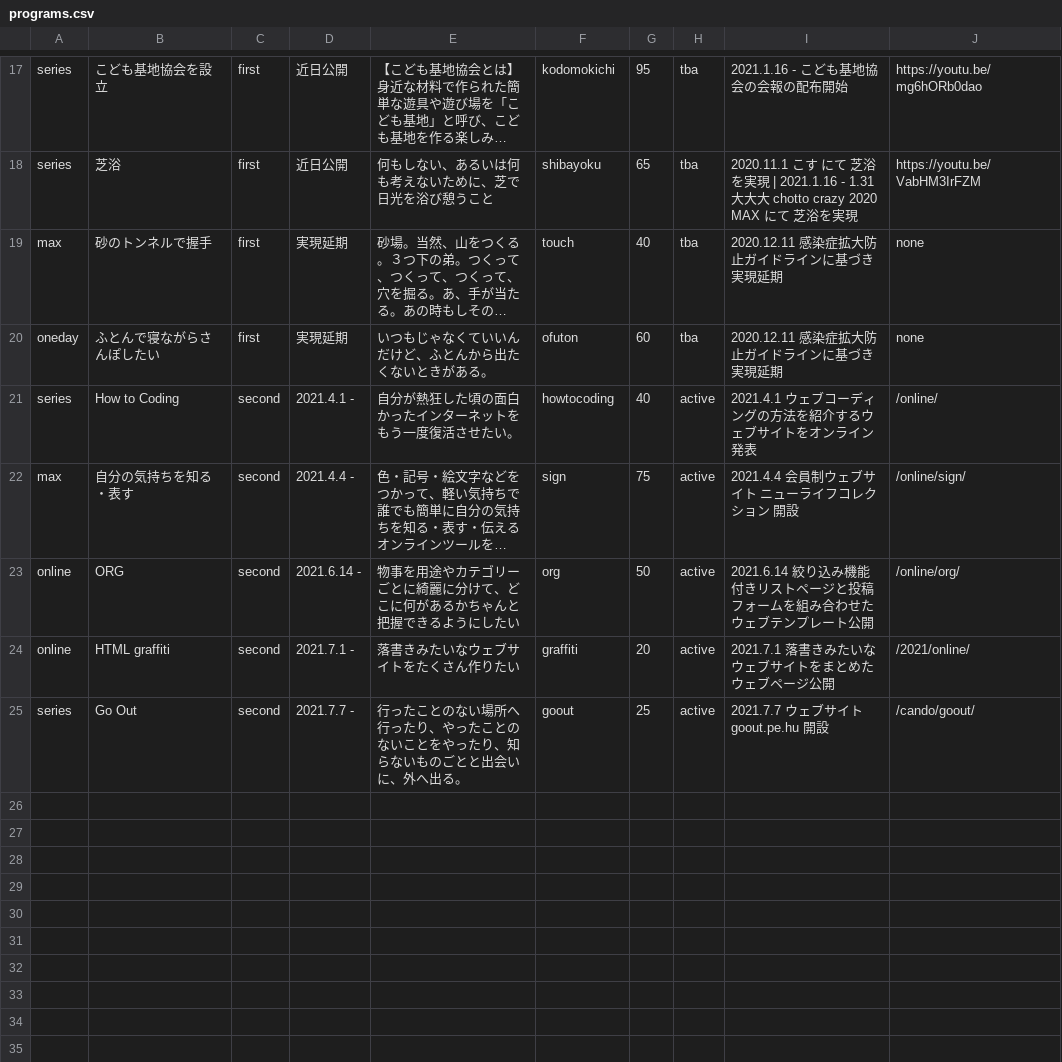
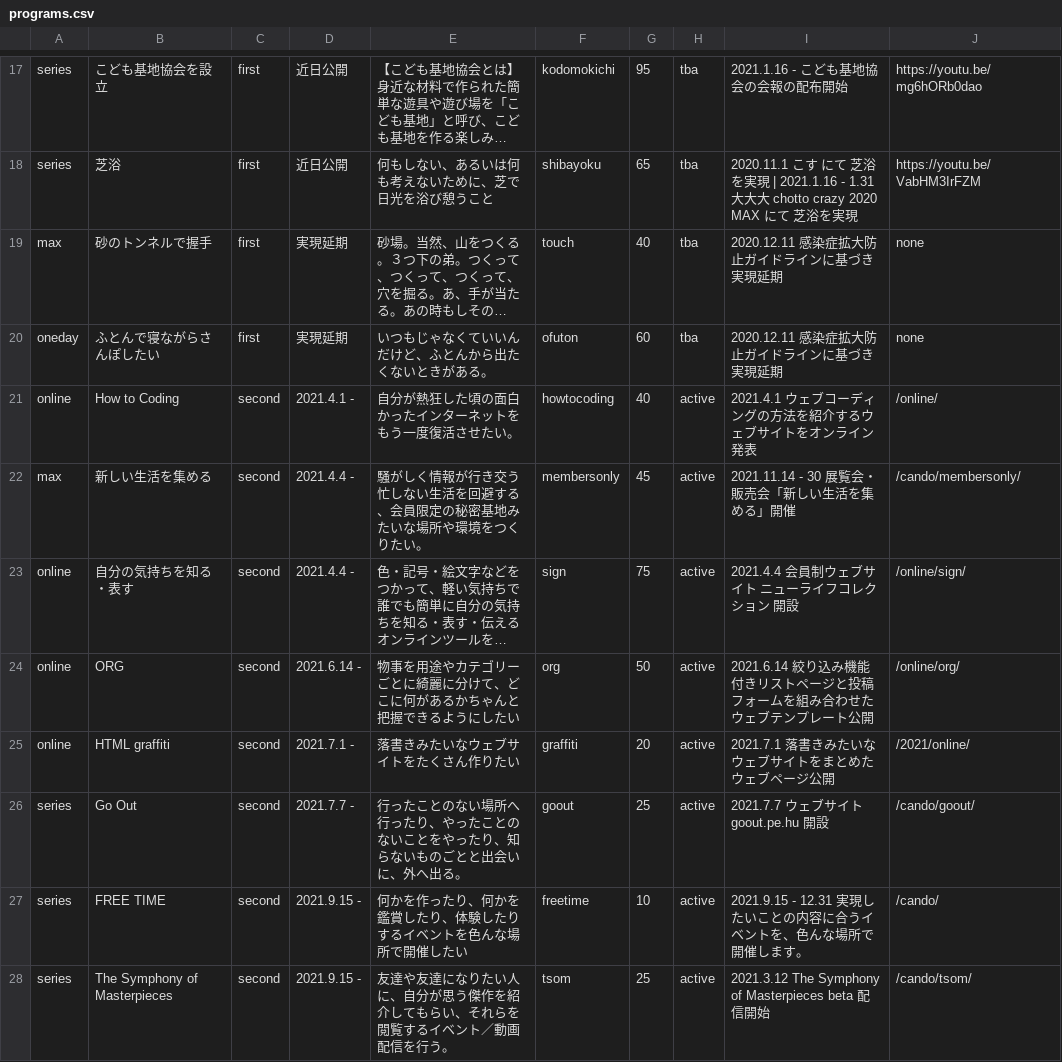
Before and after one commit to chottocrazy/index, a CSV file: programs/programs.csv, drawn as a sheet; only a part is shown, gaps mark what is left out; long unchanged cells end in …; addresses are those after the commit; the diff names each change by its address in the sheet, - before the commit and + after, or states it on an @@ line.

Commit message:
Update programs.csv

```diff
--- a/programs/programs.csv
+++ b/programs/programs.csv
-A21: series
+A21: online
+row 22: max | 新しい生活を集める | second | 2021.4.4 - | 騒がしく情報が行き交う忙しない生活を回避する、会員限定の秘密基地みたいな場所や環境をつくりたい。 | membersonly | 45 | active | 2021.11.14 - 30 展覧会・販売会「新しい生活を集める」開催 | /cando/membersonly/
-A23: max
+A23: online
+row 27: series | FREE TIME | second | 2021.9.15 - | 何かを作ったり、何かを鑑賞したり、体験したりするイベントを色んな場所で開催したい | freetime | 10 | active | 2021.9.15 - 12.31 実現したいことの内容に合うイベントを、色んな場所で開催します。 | /cando/
+row 28: series | The Symphony of Masterpieces | second | 2021.9.15 - | 友達や友達になりたい人に、自分が思う傑作を紹介してもらい、それらを閲覧するイベント／動画配信を行う。 | tsom | 25 | active | 2021.3.12 The Symphony of Masterpieces beta 配信開始 | /cando/tsom/
```
